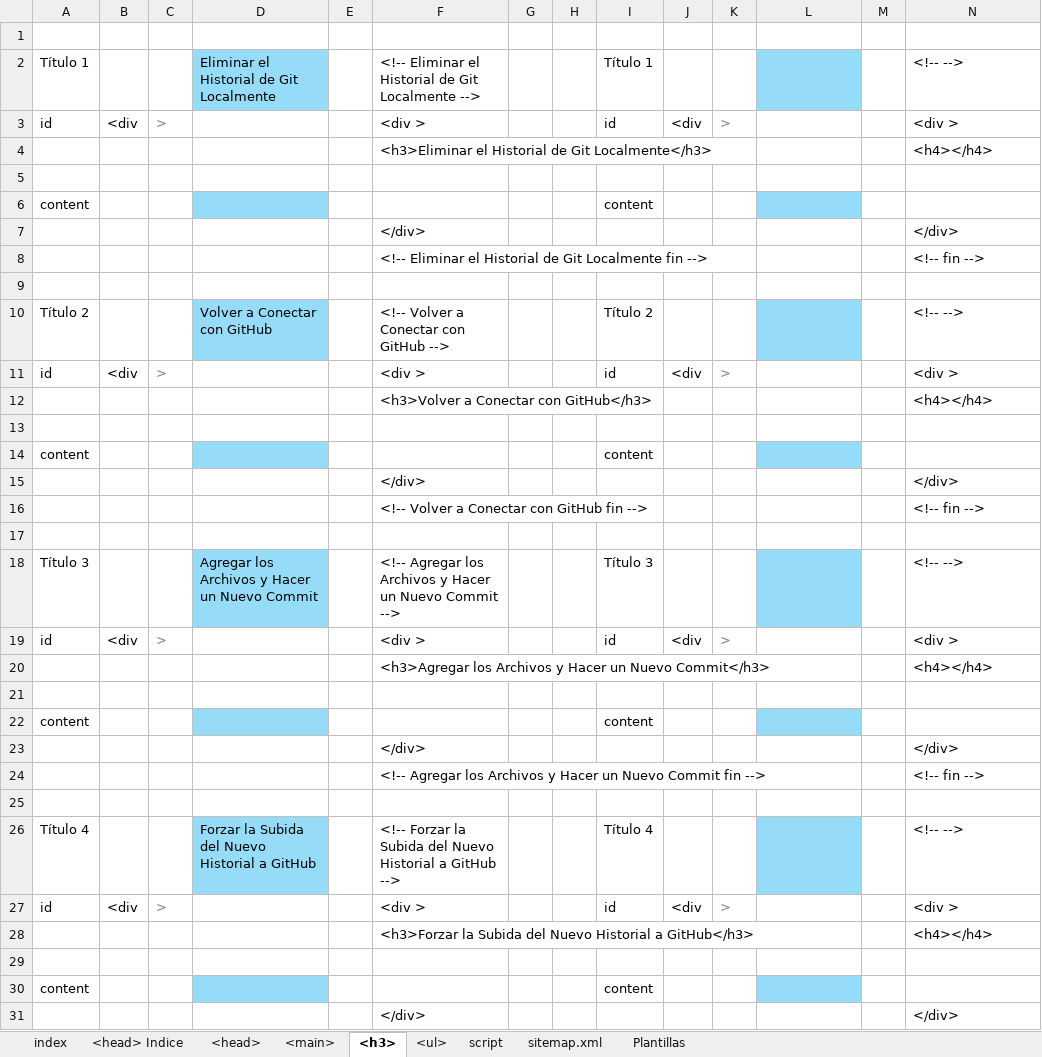
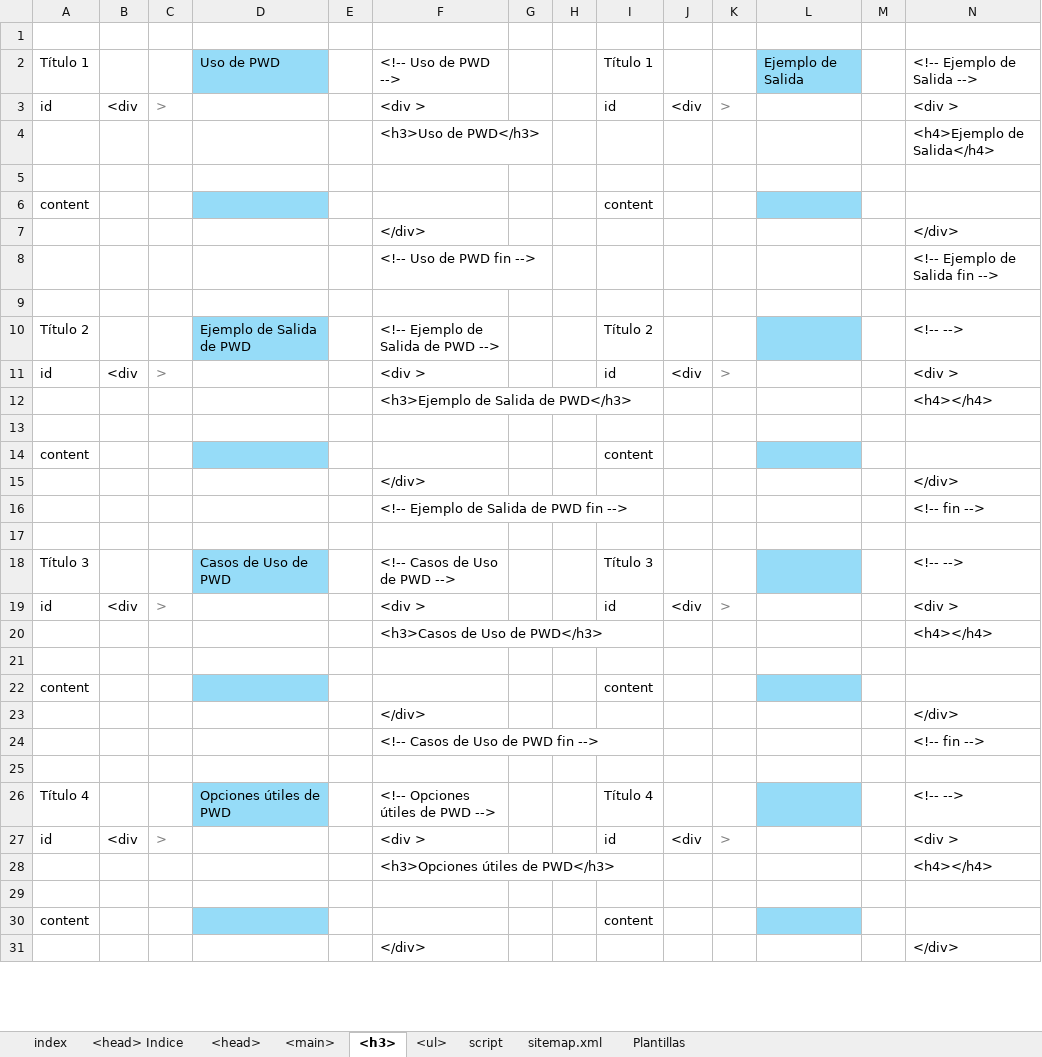
Before and after one commit to eduardoherreraf/PlantillaMiPagina, an Excel workbook: src/Head.xlsx, sheet <h3>, drawn as a sheet; only a part is shown; values as stored, in another font and other column widths than the file's, no borders; conditional formats not drawn; removed rows and columns are numbered as before the commit, all else as after; the diff covers the shown part only; the diff names each change by its address in the sheet, - before the commit and + after, or states it on an @@ line.

```diff
--- a/src/Head.xlsx (sheet <h3>)
+++ b/src/Head.xlsx (sheet <h3>)
-D2: Eliminar el Historial de Git Localmente
+D2: Uso de PWD
-F2: <!-- Eliminar el Historial de Git Localmente -->
+F2: <!-- Uso de PWD -->
-L2: (empty)
+L2: Ejemplo de Salida
-N2: <!-- -->
+N2: <!-- Ejemplo de Salida -->
-row 4:  |  |  |  |  | <h3>Eliminar el Historial de Git Localmente</h3> |  |  |  |  |  |  |  | <h4></h4>
+row 4:  |  |  |  |  | <h3>Uso de PWD</h3> |  |  |  |  |  |  |  | <h4>Ejemplo de Salida</h4>
-row 8:  |  |  |  |  | <!-- Eliminar el Historial de Git Localmente fin --> |  |  |  |  |  |  |  | <!-- fin -->
+row 8:  |  |  |  |  | <!-- Uso de PWD fin --> |  |  |  |  |  |  |  | <!-- Ejemplo de Salida fin -->
-D10: Volver a Conectar con GitHub
+D10: Ejemplo de Salida de PWD
-F10: <!-- Volver a Conectar con GitHub -->
+F10: <!-- Ejemplo de Salida de PWD -->
-F12: <h3>Volver a Conectar con GitHub</h3>
+F12: <h3>Ejemplo de Salida de PWD</h3>
-F16: <!-- Volver a Conectar con GitHub fin -->
+F16: <!-- Ejemplo de Salida de PWD fin -->
-D18: Agregar los Archivos y Hacer un Nuevo Commit
+D18: Casos de Uso de PWD
-F18: <!-- Agregar los Archivos y Hacer un Nuevo Commit -->
+F18: <!-- Casos de Uso de PWD -->
-F20: <h3>Agregar los Archivos y Hacer un Nuevo Commit</h3>
+F20: <h3>Casos de Uso de PWD</h3>
-F24: <!-- Agregar los Archivos y Hacer un Nuevo Commit fin -->
+F24: <!-- Casos de Uso de PWD fin -->
-D26: Forzar la Subida del Nuevo Historial a GitHub
+D26: Opciones útiles de PWD
-F26: <!-- Forzar la Subida del Nuevo Historial a GitHub -->
+F26: <!-- Opciones útiles de PWD -->
-F28: <h3>Forzar la Subida del Nuevo Historial a GitHub</h3>
+F28: <h3>Opciones útiles de PWD</h3>
```
Also changed, not shown: 45 edited cells elsewhere in this sheet, sheet <ul>, formulas that keep their value, 1 other file.
